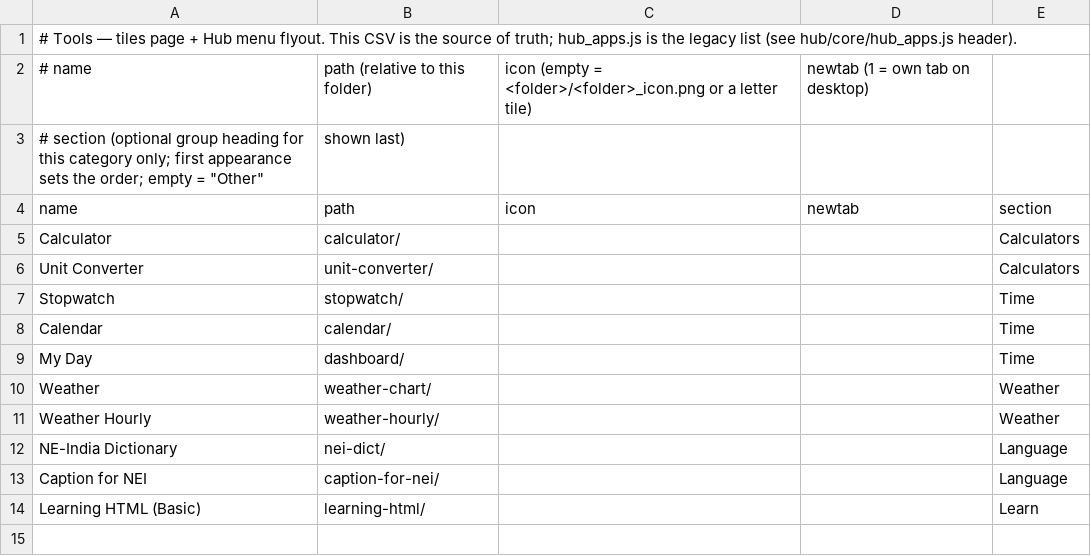
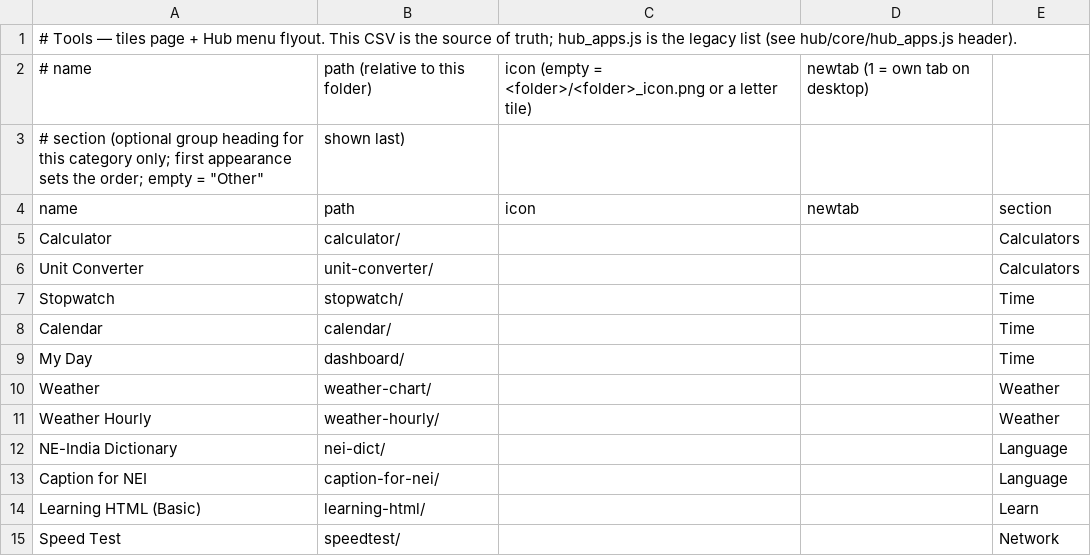
Before and after one commit to jor-teron/sites, a CSV file: apps/tools/tools-apps.csv, drawn as a sheet.

Commit message:
ST1: Speed Test app (ping + download)

```diff
--- a/apps/tools/tools-apps.csv
+++ b/apps/tools/tools-apps.csv
@@ -14 +14,2 @@ Caption for NEI,       caption-for-nei/, , , Language
 Learning HTML (Basic), learning-html/,   , , Learn
+Speed Test,            speedtest/,       , , Network
```
Also changed, not shown: 8 other files.
